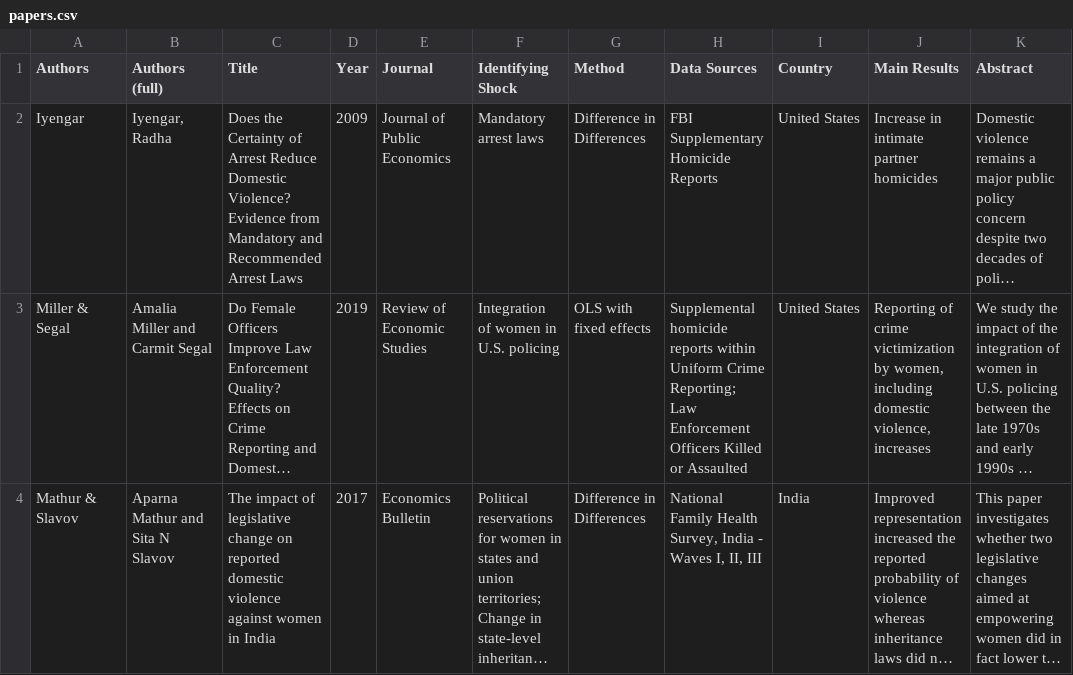
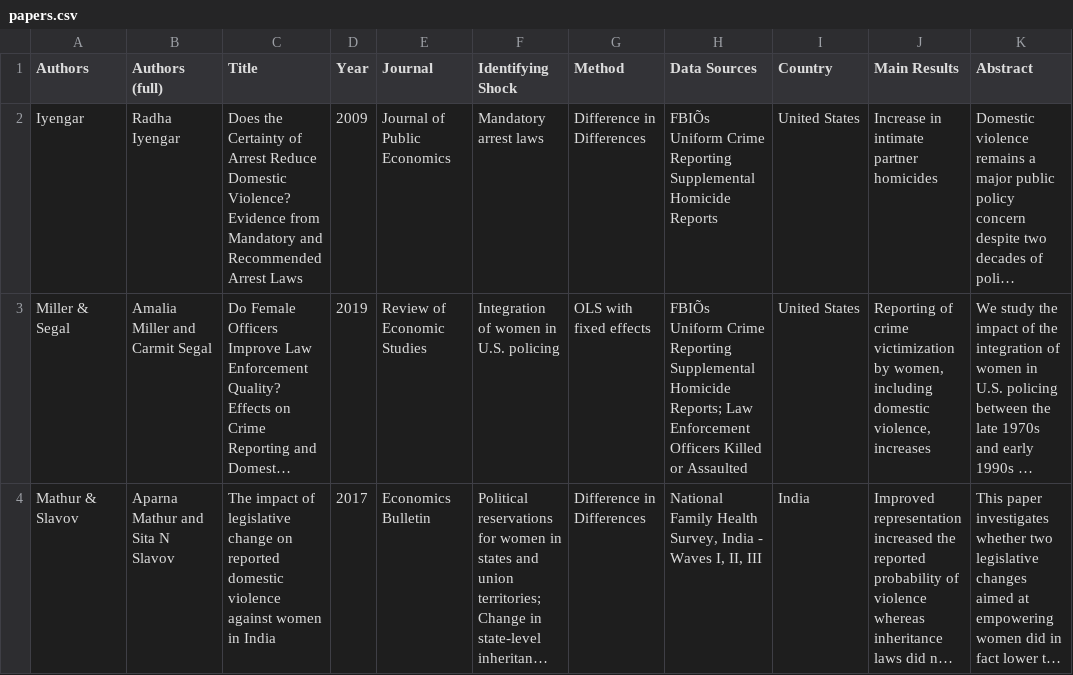
Before and after one commit to devikahazra/gbv-literature, a CSV file: data/papers.csv, drawn as a sheet; only a part is shown; long unchanged cells end in …; the diff covers the shown part only; the diff names each change by its address in the sheet, - before the commit and + after, or states it on an @@ line.

Commit message:
Update papers.csv

```diff
--- a/data/papers.csv
+++ b/data/papers.csv
-B2 (Authors (full)): Iyengar, Radha
+B2 (Authors (full)): Radha Iyengar
-H2 (Data Sources): FBI Supplementary Homicide Reports
+H2 (Data Sources): FBIÕs Uniform Crime Reporting Supplemental Homicide Reports
-H3 (Data Sources): Supplemental homicide reports within Uniform Crime Reporting; Law Enforcement…
+H3 (Data Sources): FBIÕs Uniform Crime Reporting Supplemental Homicide Reports; Law Enforcement…
```
Also changed, not shown: 1 added row elsewhere in this file.
